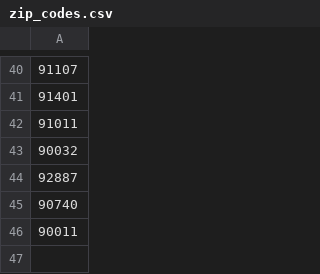
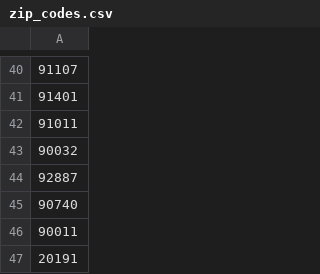
Before and after one commit to mprgit-hub/sodality_map, a CSV file: zip_codes.csv, drawn as a sheet; only a part is shown, gaps mark what is left out; the diff names each change by its address in the sheet, - before the commit and + after, or states it on an @@ line.

Commit message:
Add new zip code 20191

```diff
--- a/zip_codes.csv
+++ b/zip_codes.csv
+row 47: 20191
```
